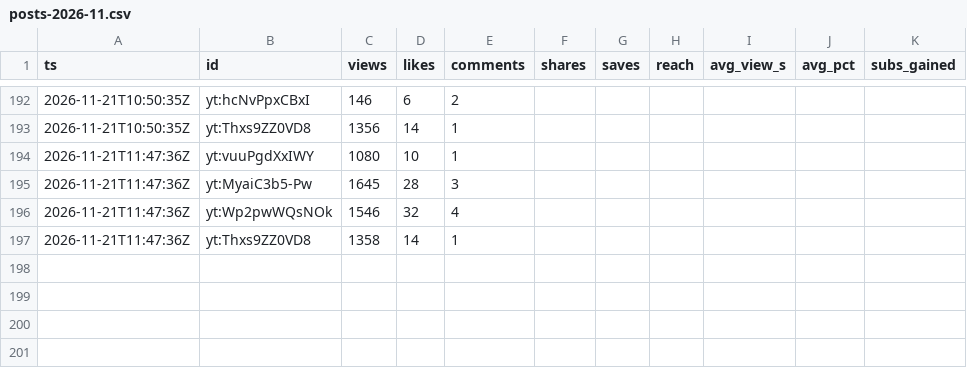
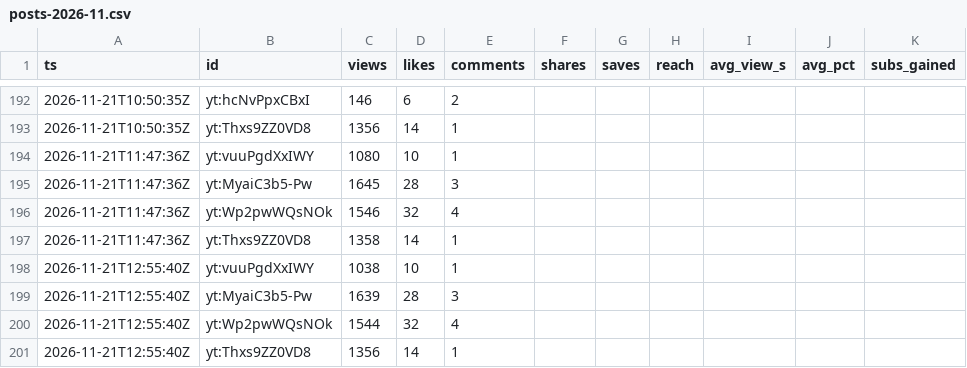
Before and after one commit to F-TestR/youtube-discord-scoreboard, a CSV file: stats/data/history/posts-2026-11.csv, drawn as a sheet; only a part is shown, gaps mark what is left out; the diff names each change by its address in the sheet, - before the commit and + after, or states it on an @@ line.

```diff
--- a/stats/data/history/posts-2026-11.csv
+++ b/stats/data/history/posts-2026-11.csv
+row 198: 2026-11-21T12:55:40Z | yt:vuuPgdXxIWY | 1038 | 10 | 1
+row 199: 2026-11-21T12:55:40Z | yt:MyaiC3b5-Pw | 1639 | 28 | 3
+row 200: 2026-11-21T12:55:40Z | yt:Wp2pwWQsNOk | 1544 | 32 | 4
+row 201: 2026-11-21T12:55:40Z | yt:Thxs9ZZ0VD8 | 1356 | 14 | 1
```
Also changed, not shown: stats/data/history/accounts-2026-11.csv, 3 other files.
